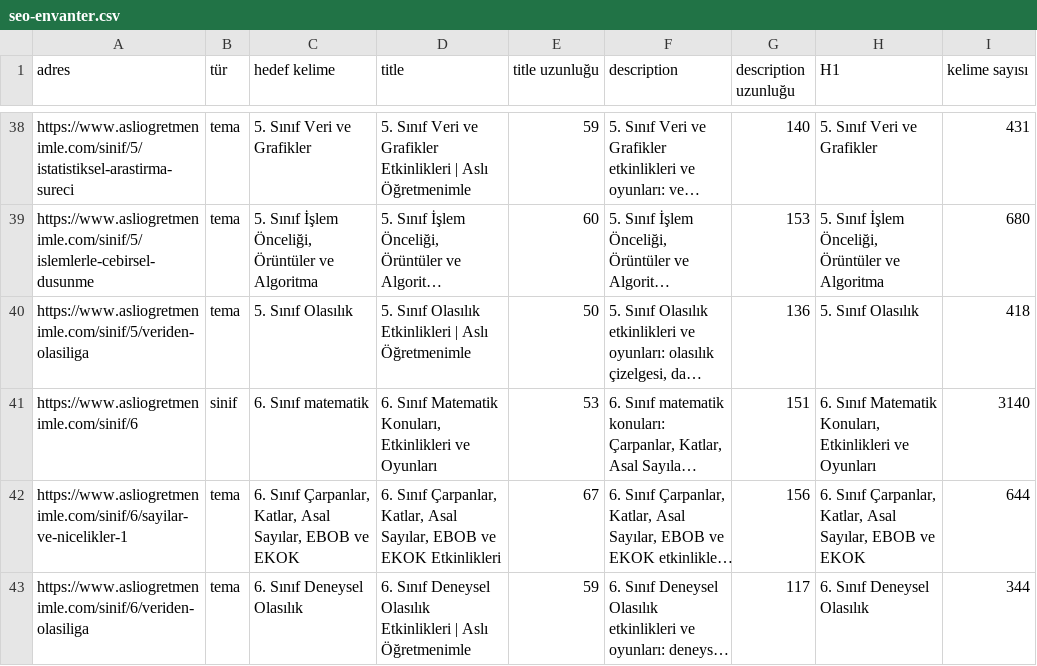
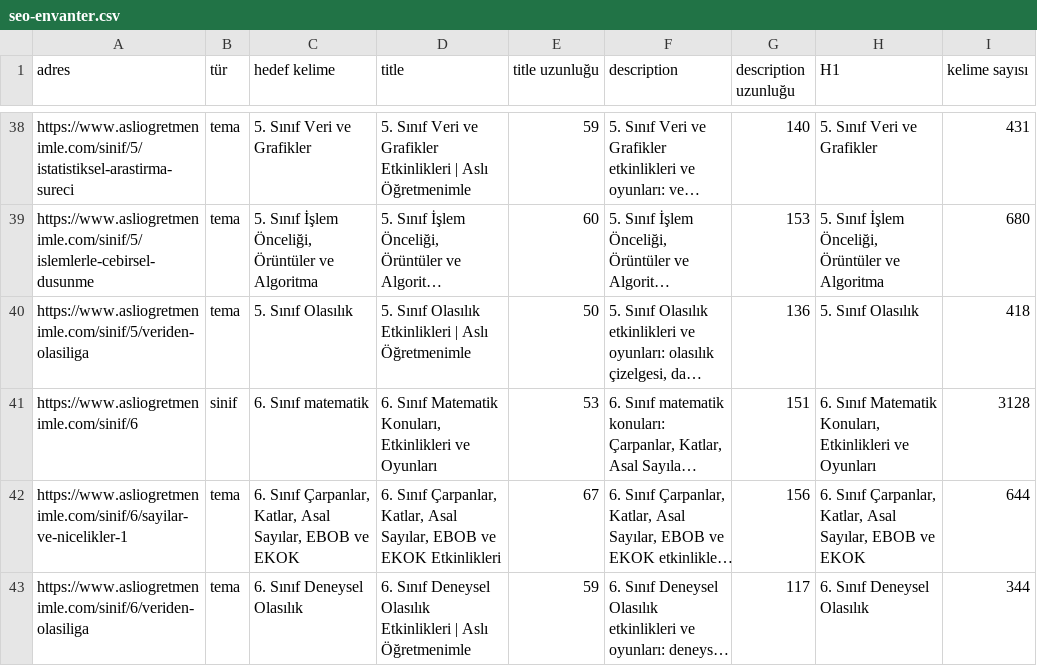
Before and after one commit to asliogretmenimle/asli-ogretmenimle, a CSV file: docs/seo-envanter.csv, drawn as a sheet; only a part is shown, gaps mark what is left out; long unchanged cells end in …; the diff covers the shown part only; the diff names each change by its address in the sheet, - before the commit and + after, or states it on an @@ line.

```diff
--- a/docs/seo-envanter.csv
+++ b/docs/seo-envanter.csv
-I41 (kelime sayısı): 3140
+I41 (kelime sayısı): 3128
```
Also changed, not shown: 16 edited cells elsewhere in this file, 10 other files.
